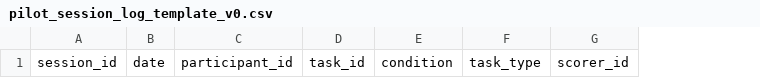
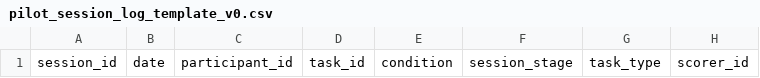
Before and after one commit to YunHaN-99/my-research, a CSV file: metrics/pilot_session_log_template_v0.csv, drawn as a sheet; only a part is shown; the diff names each change by its address in the sheet, - before the commit and + after, or states it on an @@ line.

Commit message:
先把 pilot 首轮这摊收一收：dry run、排班表和 bug 修复材料都补齐

```diff
--- a/metrics/pilot_session_log_template_v0.csv
+++ b/metrics/pilot_session_log_template_v0.csv
+column F, row 1: session_stage
```
Also changed, not shown: 15 other files.
